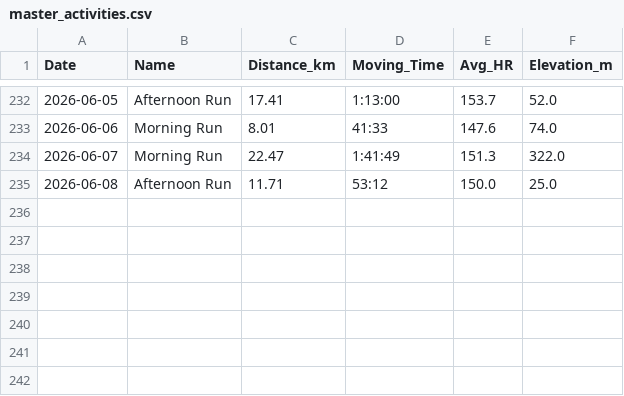
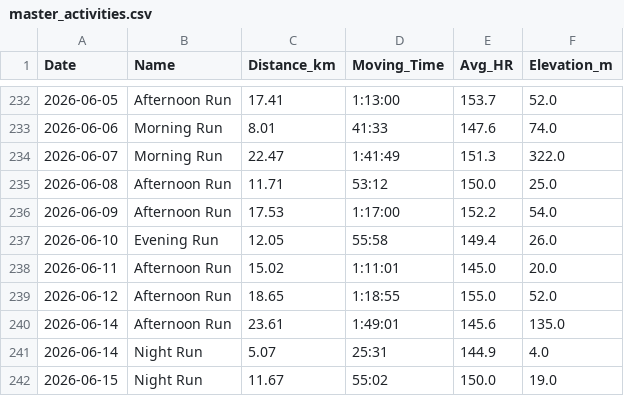
Before and after one commit to dhatton96/marathon-training-tracker, a CSV file: master_activities.csv, drawn as a sheet; only a part is shown, gaps mark what is left out; the diff names each change by its address in the sheet, - before the commit and + after, or states it on an @@ line.

```diff
--- a/master_activities.csv
+++ b/master_activities.csv
+row 236: 2026-06-09 | Afternoon Run | 17.53 | 1:17:00 | 152.2 | 54.0
+row 237: 2026-06-10 | Evening Run | 12.05 | 55:58 | 149.4 | 26.0
+row 238: 2026-06-11 | Afternoon Run | 15.02 | 1:11:01 | 145.0 | 20.0
+row 239: 2026-06-12 | Afternoon Run | 18.65 | 1:18:55 | 155.0 | 52.0
+row 240: 2026-06-14 | Afternoon Run | 23.61 | 1:49:01 | 145.6 | 135.0
+row 241: 2026-06-14 | Night Run | 5.07 | 25:31 | 144.9 | 4.0
+row 242: 2026-06-15 | Night Run | 11.67 | 55:02 | 150.0 | 19.0
```
Also changed, not shown: 3 other files.
